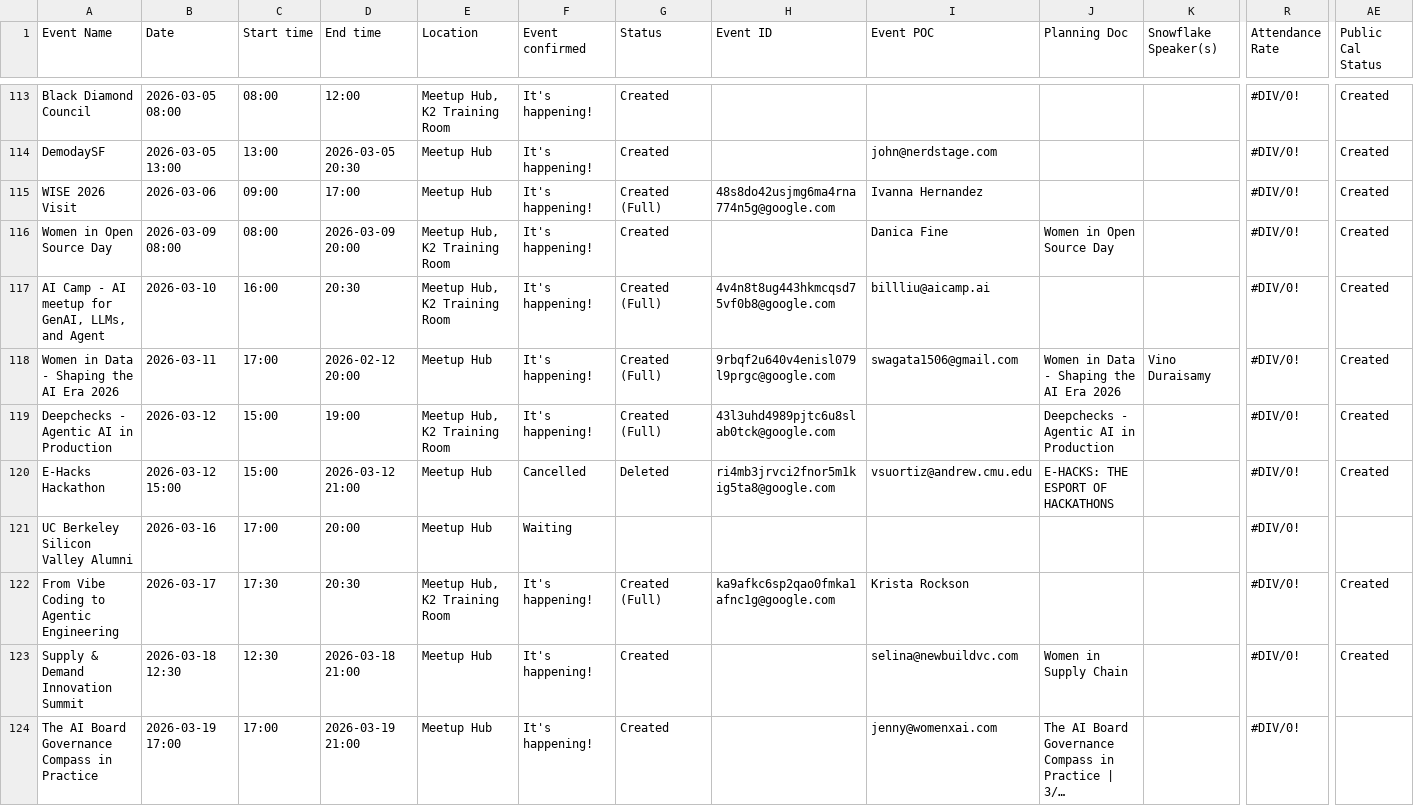
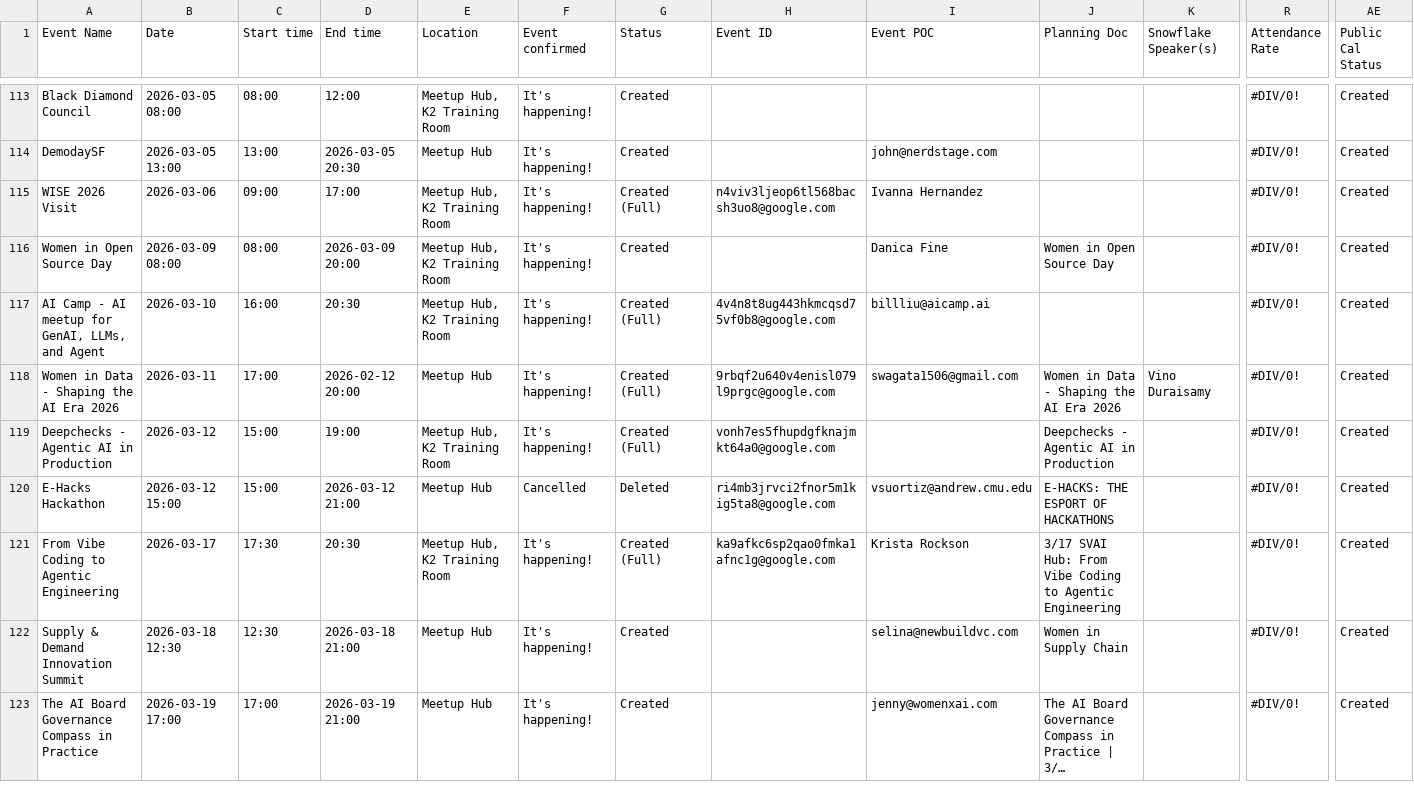
Before and after one commit to Kevinsnowflake/sheets-calendar-app, a CSV file: data/SVAI Hub Event Schedule - Event Calendar.csv, drawn as a sheet; only a part is shown, gaps mark what is left out; long unchanged cells end in …; removed rows and columns are numbered as before the commit, all else as after; rows hold the shown columns only; the diff covers the shown part only; the diff names each change by its address in the sheet, - before the commit and + after, or states it on an @@ line.

Commit message:
Auto-sync: update all sources (data/SVAI Hub Event Schedule - Event Calendar.csv)

```diff
--- a/data/SVAI Hub Event Schedule - Event Calendar.csv
+++ b/data/SVAI Hub Event Schedule - Event Calendar.csv
-E115 (Location): Meetup Hub
+E115 (Location): Meetup Hub, K2 Training Room
-H115 (Event ID): 48s8do42usjmg6ma4rna774n5g@google.com
+H115 (Event ID): n4viv3ljeop6tl568bacsh3uo8@google.com
-H119 (Event ID): 43l3uhd4989pjtc6u8slab0tck@google.com
+H119 (Event ID): vonh7es5fhupdgfknajmkt64a0@google.com
-row 121: UC Berkeley Silicon Valley Alumni | 2026-03-16 | 17:00 | 20:00 | Meetup Hub | Waiting |  |  |  |  |  | #DIV/0!
-J121 (Planning Doc): (empty)
+J121 (Planning Doc): 3/17 SVAI Hub: From Vibe Coding to Agentic Engineering
-AE123 (Public Cal Status): (empty)
+AE123 (Public Cal Status): Created
```
Also changed, not shown: 4 added rows, 1 removed row and 11 edited cells elsewhere in this file.
